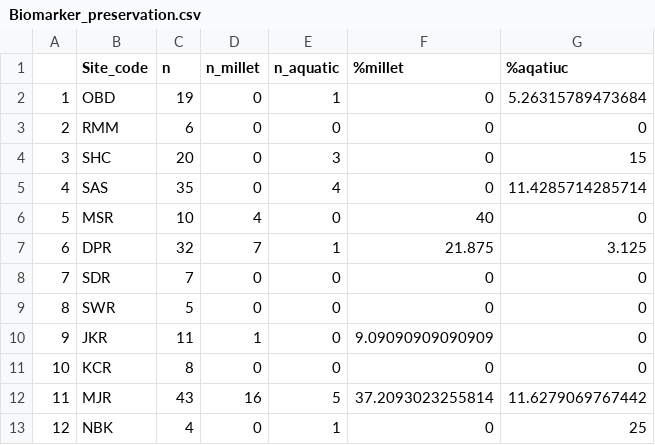
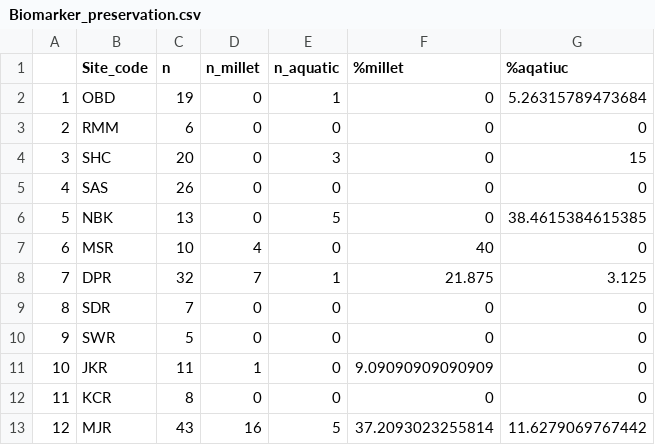
Before and after one commit to JLLundy/Lipid-residue-analysis-Korea-Kyushu, a CSV file: organicresidues/Biomarker_preservation.csv, drawn as a sheet; removed rows and columns are numbered as before the commit, all else as after; the diff names each change by its address in the sheet, - before the commit and + after, or states it on an @@ line.

```diff
--- a/organicresidues/Biomarker_preservation.csv
+++ b/organicresidues/Biomarker_preservation.csv
-C5 (n): 35
+C5 (n): 26
-E5 (n_aquatic): 4
+E5 (n_aquatic): 0
-G5 (%aqatiuc): 11.4285714285714
+G5 (%aqatiuc): 0
+row 6: 5 | NBK | 13 | 0 | 5 | 0 | 38.4615384615385
@@ column A renumbered between rows 7 and 13 @@
-row 13: 12 | NBK | 4 | 0 | 1 | 0 | 25
```
Also changed, not shown: organicresidues/Marine_preservation.csv, organicresidues/source.csv, 9 other files.
